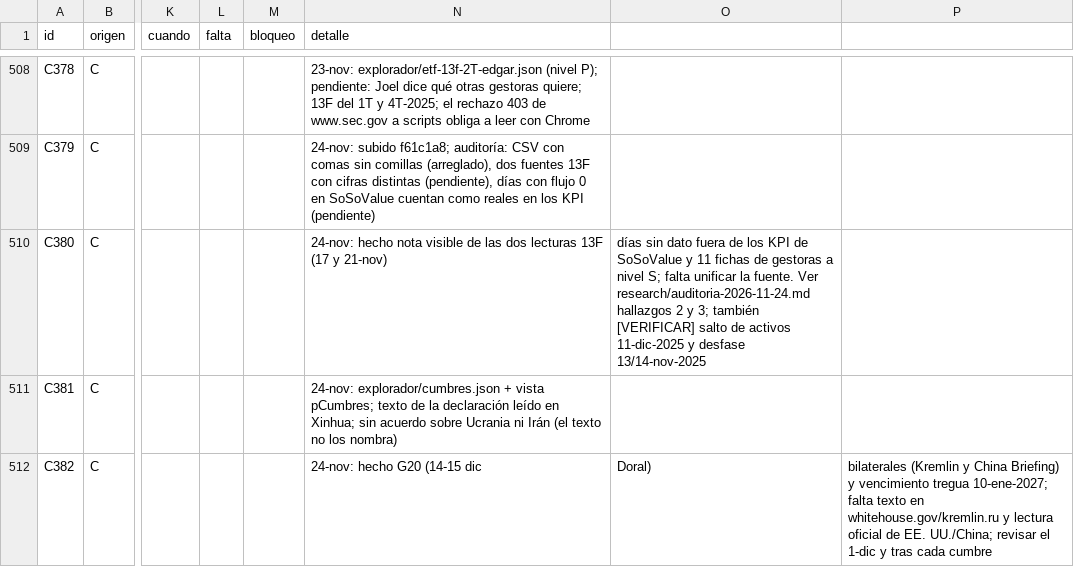
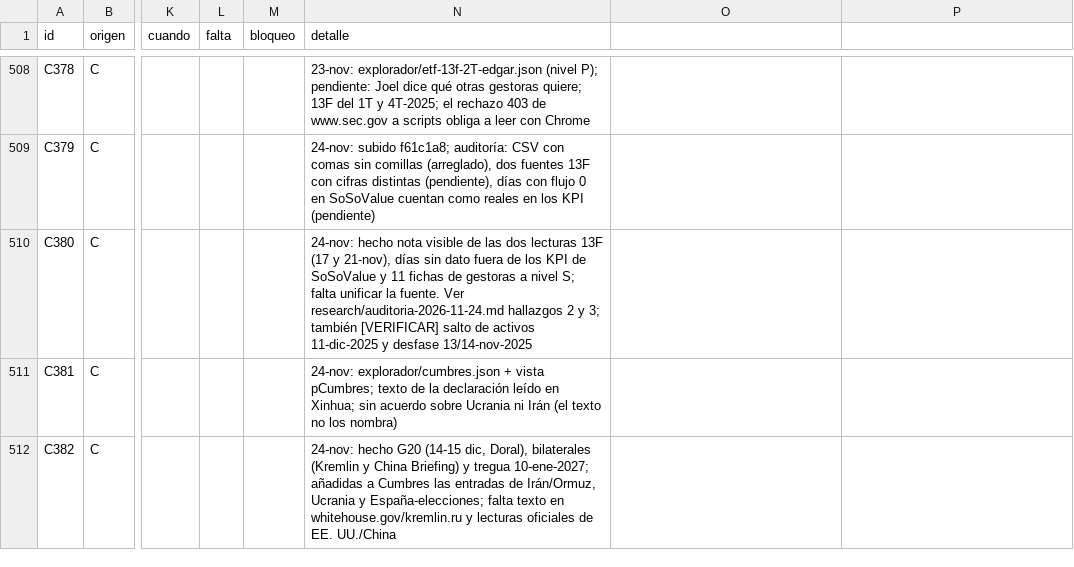
Before and after one commit to joeldragonball-jpg/requirements.txt, a CSV file: research/tareas.csv, drawn as a sheet; only a part is shown, gaps mark what is left out; the diff covers the shown part only; the diff names each change by its address in the sheet, - before the commit and + after, or states it on an @@ line.

```diff
--- a/research/tareas.csv
+++ b/research/tareas.csv
-N510 (detalle): …(17 y 21-nov)
+N510 (detalle): …(17 y 21-nov), días sin dato fuera de los KPI de SoSoValue y 11 fichas de gestoras a nivel S; falta unificar la fuente. Ver research/auditoria-2026-11-24.md hallazgos 2 y 3; también [VERIFICAR] salto de activos 11-dic-2025 y desfase 13/14-nov-2025
-O510: días sin dato fuera de los KPI de SoSoValue y 11 fichas de gestoras a nivel S; falta unificar la fuente. Ver research/auditoria-2026-11-24.md hallazgos 2 y 3; también [VERIFICAR] salto de activos 11-dic-2025 y desfase 13/14-nov-2025
+O510: (empty)
-N512 (detalle): …G20 (14-15 dic
+N512 (detalle): …G20 (14-15 dic, Doral), bilaterales (Kremlin y China Briefing) y tregua 10-ene-2027; añadidas a Cumbres las entradas de Irán/Ormuz, Ucrania y España-elecciones; falta texto en whitehouse.gov/kremlin.ru y lecturas oficiales de EE. UU./China
-O512: Doral)
+O512: (empty)
-P512: bilaterales (Kremlin y China Briefing) y vencimiento tregua 10-ene-2027; falta texto en whitehouse.gov/kremlin.ru y lectura oficial de EE. UU./China; revisar el 1-dic y tras cada cumbre
+P512: (empty)
```
Also changed, not shown: 2 added rows elsewhere in this file, 10 other files.
